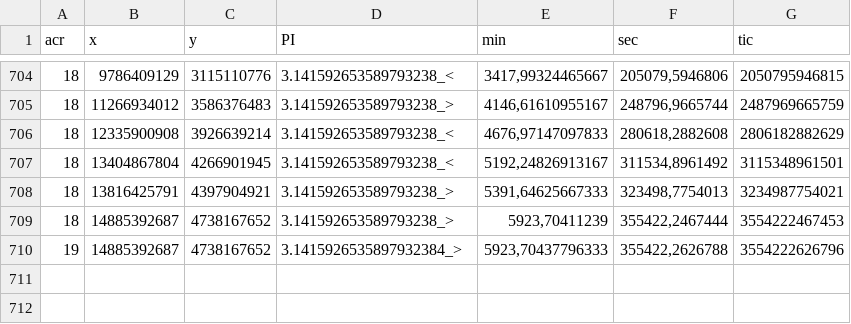
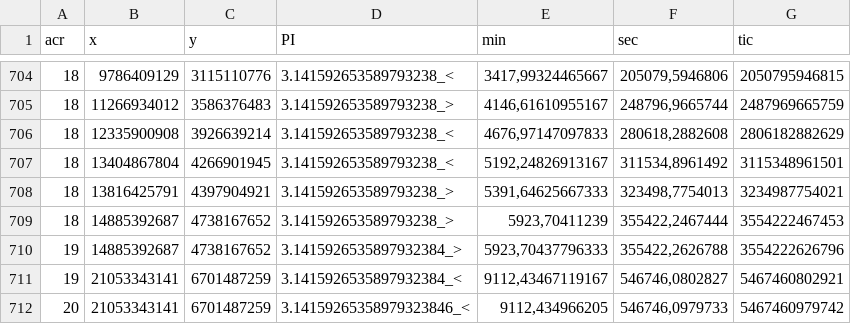
Before and after one commit to mitmih/MyOpenPowerShell, a CSV file: ag/pi_every.csv, drawn as a sheet; only a part is shown, gaps mark what is left out; the diff names each change by its address in the sheet, - before the commit and + after, or states it on an @@ line.

```diff
--- a/ag/pi_every.csv
+++ b/ag/pi_every.csv
+row 711: 19 | 21053343141 | 6701487259 | 3.1415926535897932384_< | 9112,43467119167 | 546746,0802827 | 5467460802921
+row 712: 20 | 21053343141 | 6701487259 | 3.14159265358979323846_< | 9112,434966205 | 546746,0979733 | 5467460979742
```
Also changed, not shown: 1 other file.
